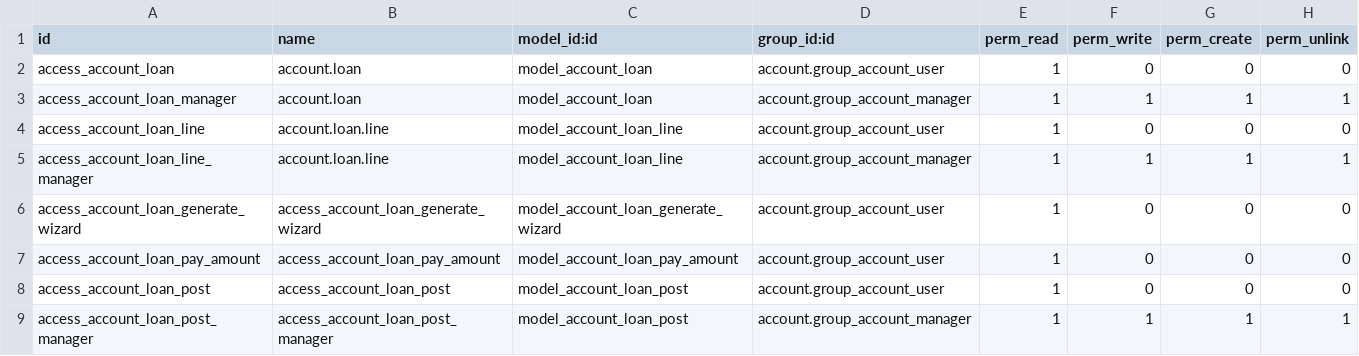
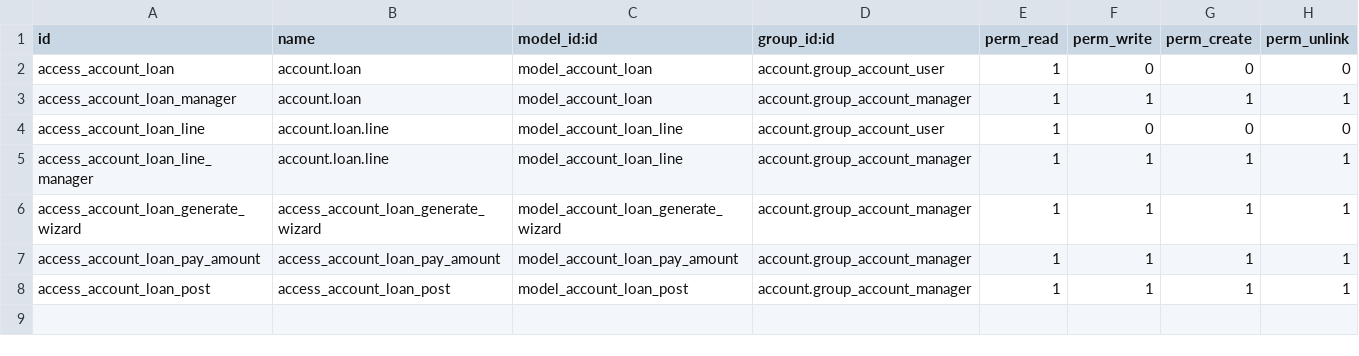
Before and after one commit to TheBusinessSolutions/accounting_18, a CSV file: account_loan/security/ir.model.access.csv, drawn as a sheet.

Commit message:
[MIG] account_loan: Mirgation to 16.0

```diff
--- a/account_loan/security/ir.model.access.csv
+++ b/account_loan/security/ir.model.access.csv
@@ -5,5 +5,4 @@ access_account_loan_line,account.loan.line,model_account_loan_line,account.group
 access_account_loan_line_manager,account.loan.line,model_account_loan_line,account.group_account_manager,1,1,1,1
-access_account_loan_generate_wizard,access_account_loan_generate_wizard,model_account_loan_generate_wizard,account.group_account_user,1,0,0,0
-access_account_loan_pay_amount,access_account_loan_pay_amount,model_account_loan_pay_amount,account.group_account_user,1,0,0,0
-access_account_loan_post,access_account_loan_post,model_account_loan_post,account.group_account_user,1,0,0,0
-access_account_loan_post_manager,access_account_loan_post_manager,model_account_loan_post,account.group_account_manager,1,1,1,1
+access_account_loan_generate_wizard,access_account_loan_generate_wizard,model_account_loan_generate_wizard,account.group_account_manager,1,1,1,1
+access_account_loan_pay_amount,access_account_loan_pay_amount,model_account_loan_pay_amount,account.group_account_manager,1,1,1,1
+access_account_loan_post,access_account_loan_post,model_account_loan_post,account.group_account_manager,1,1,1,1
```
Also changed, not shown: 19 other files.
